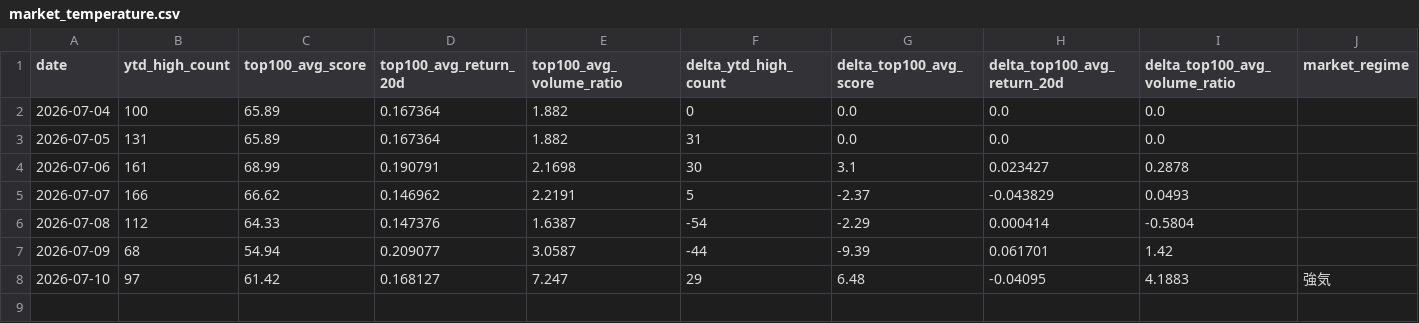
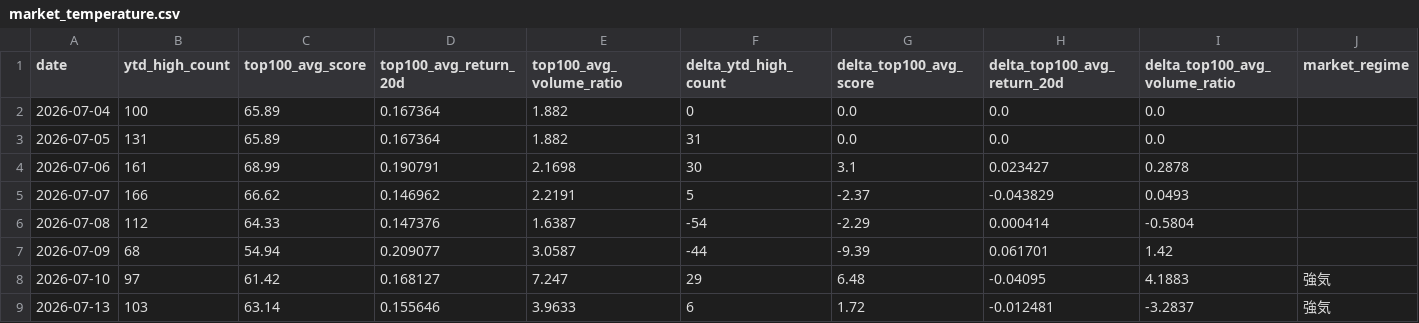
Before and after one commit to M-Osugi1230/momentum-chimpan, a CSV file: data/market_temperature.csv, drawn as a sheet; only a part is shown; rows hold the shown columns only; the diff names each change by its address in the sheet, - before the commit and + after, or states it on an @@ line.

```diff
--- a/data/market_temperature.csv
+++ b/data/market_temperature.csv
+row 9: 2026-07-13 | 103 | 63.14 | 0.155646 | 3.9633 | 6 | 1.72 | -0.012481 | -3.2837 | 強気
```
Also changed, not shown: 8 other files.
